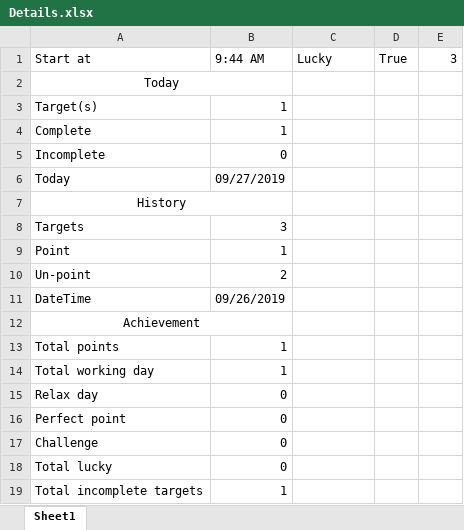
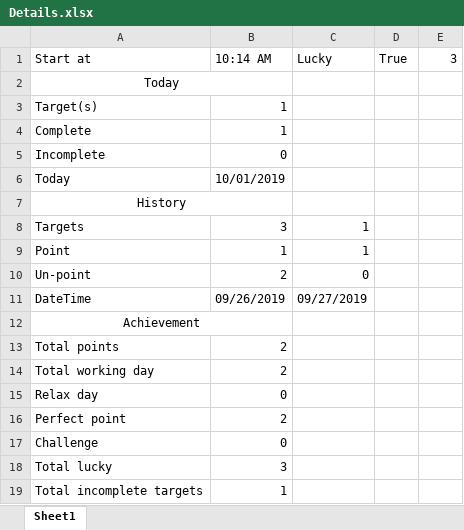
Before and after one commit to ThunderSword99/Wa-do-hek, an Excel workbook: WhatchaDoin/WhatchaDoin/bin/Debug/Details.xlsx, sheet Sheet1, drawn as a sheet; values as stored, in another font and other column widths than the file's, no borders; the diff names each change by its address in the sheet, - before the commit and + after, or states it on an @@ line.

```diff
--- a/WhatchaDoin/WhatchaDoin/bin/Debug/Details.xlsx (sheet Sheet1)
+++ b/WhatchaDoin/WhatchaDoin/bin/Debug/Details.xlsx (sheet Sheet1)
-B1: 9:44 AM
+B1: 10:14 AM
-B6 (10:14 AM): 09/27/2019
+B6 (10:14 AM): 10/01/2019
-C8:C9 (Lucky): (empty)
+C8:C9 (Lucky): 1
-C10 (Lucky): (empty)
+C10 (Lucky): 0
-C11 (Lucky): (empty)
+C11 (Lucky): 09/27/2019
-B13:B14 (10:14 AM): 1
+B13:B14 (10:14 AM): 2
-B16 (10:14 AM): 0
+B16 (10:14 AM): 2
-B18 (10:14 AM): 0
+B18 (10:14 AM): 3
```
Also changed, not shown: 18 other files.
